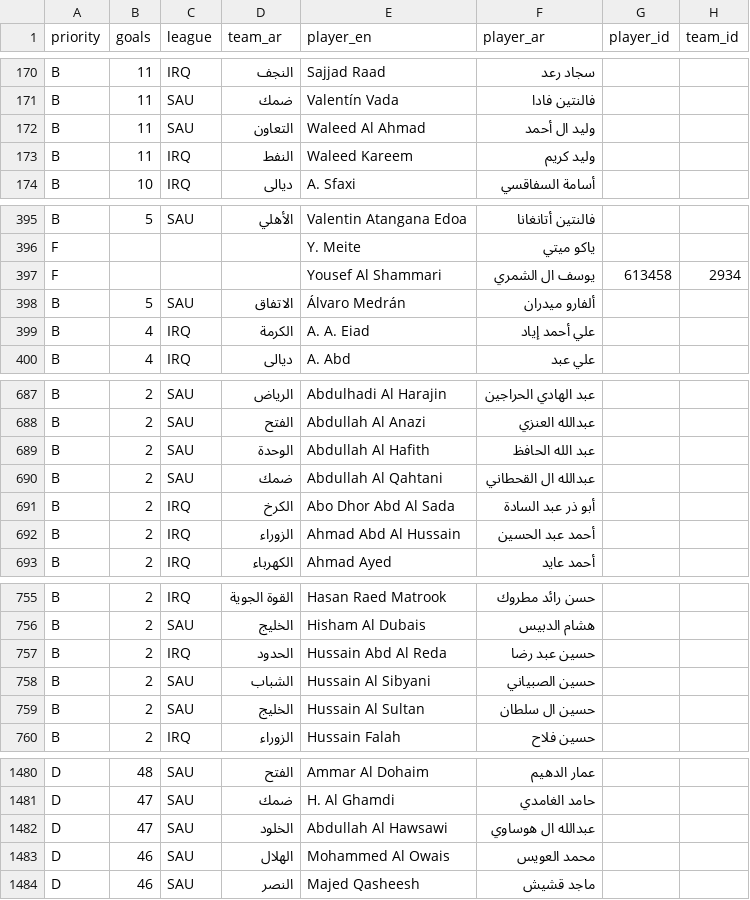
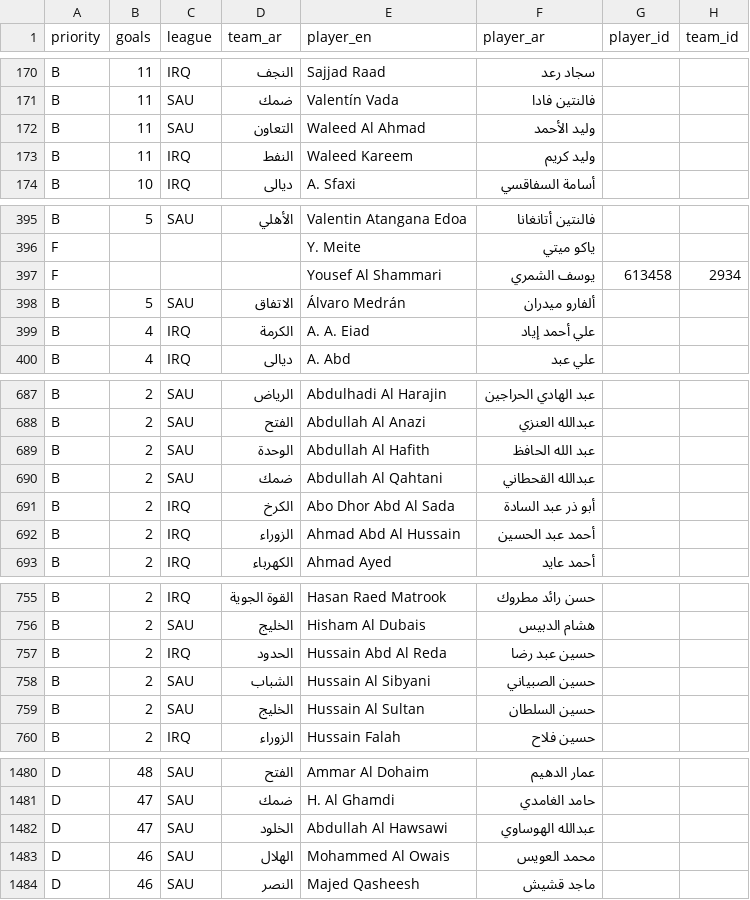
Before and after one commit to amrojaish/football, a CSV file: players_ar.csv, drawn as a sheet; only a part is shown, gaps mark what is left out; the diff covers the shown part only.

```diff
--- a/players_ar.csv
+++ b/players_ar.csv
@@ -171,3 +171,3 @@ B,11,IRQ,النجف,Sajjad Raad,سجاد رعد,,
 B,11,SAU,ضمك,Valentín Vada,فالنتين فادا,,
-B,11,SAU,التعاون,Waleed Al Ahmad,وليد ال أحمد,,
+B,11,SAU,التعاون,Waleed Al Ahmad,وليد الأحمد,,
 B,11,IRQ,النفط,Waleed Kareem,وليد كريم,,
@@ -396,3 +396,3 @@ B,5,SAU,الأهلي,Valentin Atangana Edoa,فالنتين أتانغانا,,
 F,,,,Y. Meite,ياكو ميتي,,
-F,,,,Yousef Al Shammari,يوسف ال الشمري,613458,2934
+F,,,,Yousef Al Shammari,يوسف الشمري,613458,2934
 B,5,SAU,الاتفاق,Álvaro Medrán,ألفارو ميدران,,
@@ -689,3 +689,3 @@ B,2,SAU,الفتح,Abdullah Al Anazi,عبدالله العنزي,,
 B,2,SAU,الوحدة,Abdullah Al Hafith,عبد الله الحافظ,,
-B,2,SAU,ضمك,Abdullah Al Qahtani,عبدالله ال القحطاني,,
+B,2,SAU,ضمك,Abdullah Al Qahtani,عبدالله القحطاني,,
 B,2,IRQ,الكرخ,Abo Dhor Abd Al Sada,أبو ذر عبد السادة,,
@@ -758,3 +758,3 @@ B,2,IRQ,الحدود,Hussain Abd Al Reda,حسين عبد رضا,,
 B,2,SAU,الشباب,Hussain Al Sibyani,حسين الصبياني,,
-B,2,SAU,الخليج,Hussain Al Sultan,حسين ال سلطان,,
+B,2,SAU,الخليج,Hussain Al Sultan,حسين السلطان,,
 B,2,IRQ,الزوراء,Hussain Falah,حسين فلاح,,
@@ -1481,3 +1481,3 @@ D,48,SAU,الفتح,Ammar Al Dohaim,عمار الدهيم,,
 D,47,SAU,ضمك,H. Al Ghamdi,حامد الغامدي,,
-D,47,SAU,الخلود,Abdullah Al Hawsawi,عبدالله ال هوساوي,,
+D,47,SAU,الخلود,Abdullah Al Hawsawi,عبدالله الهوساوي,,
 D,46,SAU,الهلال,Mohammed Al Owais,محمد العويس,,
```
Also changed, not shown: 5 added rows and 25 edited cells elsewhere in this file, 1 other file.
